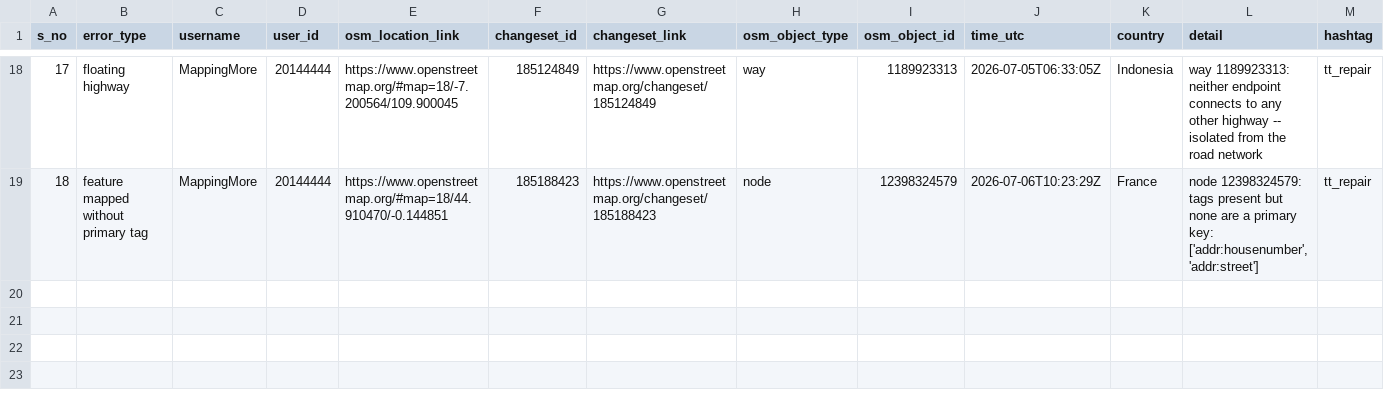
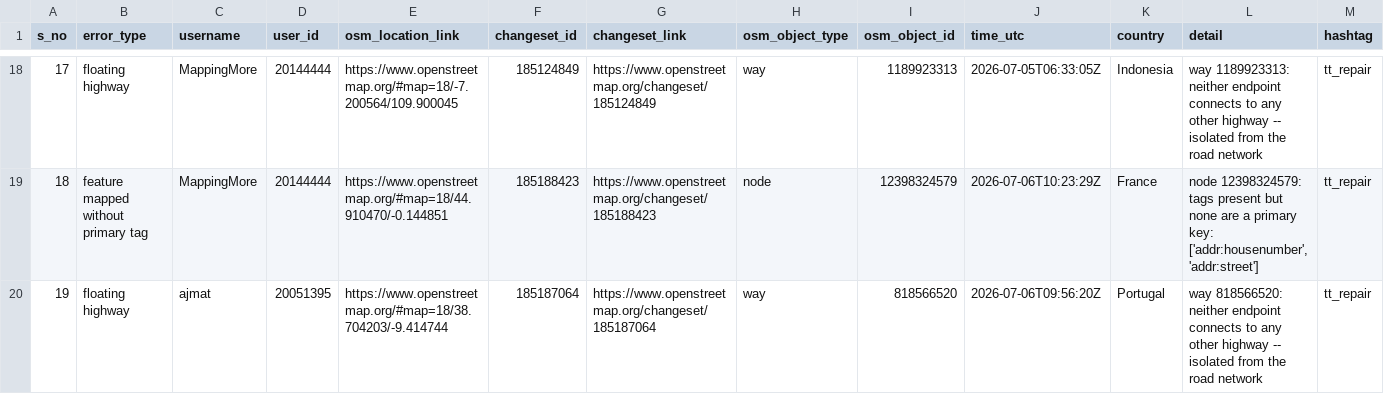
Before and after one commit to KingVik-Planet/OSM_QC_tt_repair, a CSV file: data/quality_check_1.csv, drawn as a sheet; only a part is shown, gaps mark what is left out; the diff names each change by its address in the sheet, - before the commit and + after, or states it on an @@ line.

```diff
--- a/data/quality_check_1.csv
+++ b/data/quality_check_1.csv
+row 20: 19 | floating highway | ajmat | 20051395 | https://www.openstreetmap.org/#map=18/38.704203/-9.414744 | 185187064 | https://www.openstreetmap.org/changeset/185187064 | way | 818566520 | 2026-07-06T09:56:20Z | Portugal | way 818566520: neither endpoint connects to any other highway -- isolated from the road network | tt_repair
```
Also changed, not shown: 3 other files.
